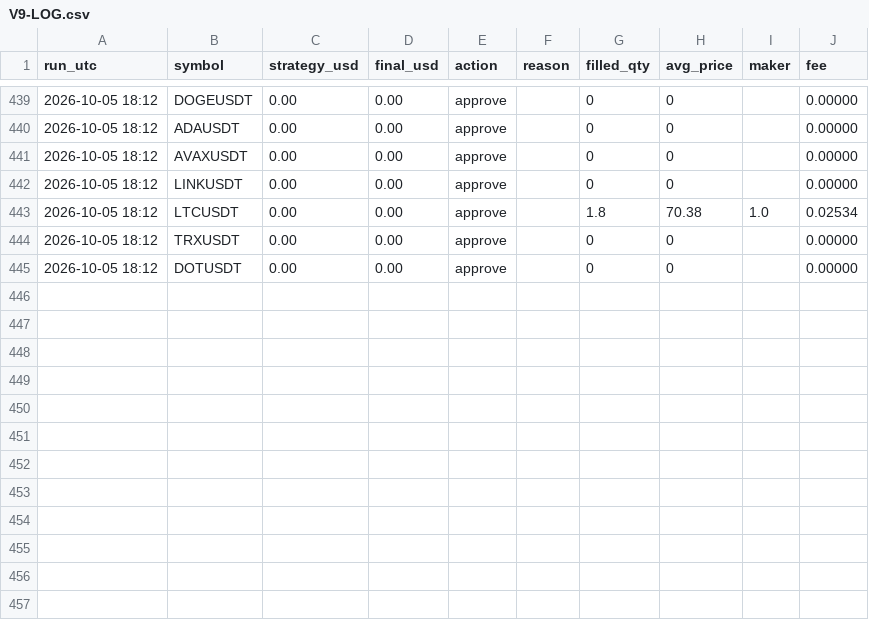
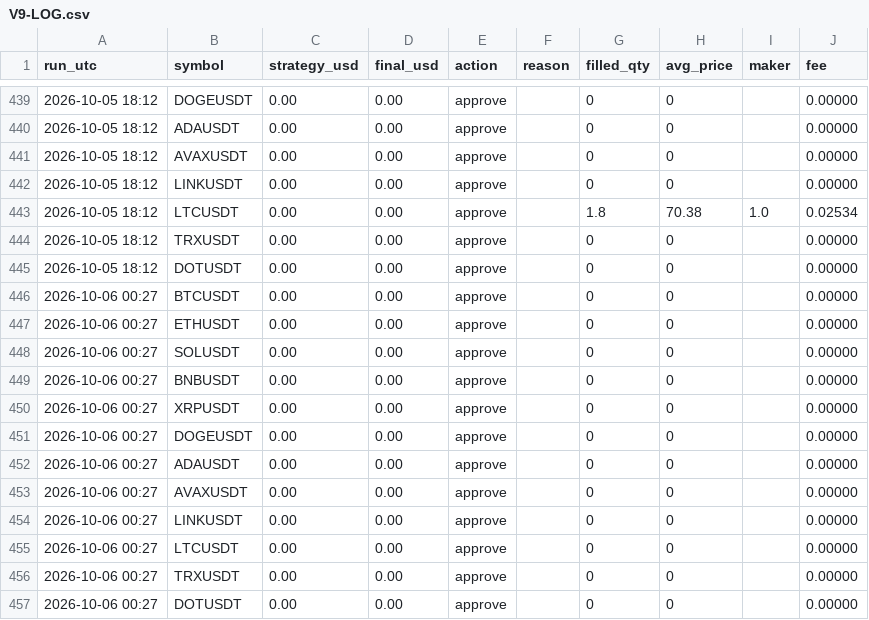
Before and after one commit to ahmedashrafk13/trading-bot, a CSV file: memory/V9-LOG.csv, drawn as a sheet; only a part is shown, gaps mark what is left out; the diff names each change by its address in the sheet, - before the commit and + after, or states it on an @@ line.

```diff
--- a/memory/V9-LOG.csv
+++ b/memory/V9-LOG.csv
+row 446: 2026-10-06 00:27 | BTCUSDT | 0.00 | 0.00 | approve |  | 0 | 0 |  | 0.00000
+row 447: 2026-10-06 00:27 | ETHUSDT | 0.00 | 0.00 | approve |  | 0 | 0 |  | 0.00000
+row 448: 2026-10-06 00:27 | SOLUSDT | 0.00 | 0.00 | approve |  | 0 | 0 |  | 0.00000
+row 449: 2026-10-06 00:27 | BNBUSDT | 0.00 | 0.00 | approve |  | 0 | 0 |  | 0.00000
+row 450: 2026-10-06 00:27 | XRPUSDT | 0.00 | 0.00 | approve |  | 0 | 0 |  | 0.00000
+row 451: 2026-10-06 00:27 | DOGEUSDT | 0.00 | 0.00 | approve |  | 0 | 0 |  | 0.00000
+row 452: 2026-10-06 00:27 | ADAUSDT | 0.00 | 0.00 | approve |  | 0 | 0 |  | 0.00000
+row 453: 2026-10-06 00:27 | AVAXUSDT | 0.00 | 0.00 | approve |  | 0 | 0 |  | 0.00000
+row 454: 2026-10-06 00:27 | LINKUSDT | 0.00 | 0.00 | approve |  | 0 | 0 |  | 0.00000
+row 455: 2026-10-06 00:27 | LTCUSDT | 0.00 | 0.00 | approve |  | 0 | 0 |  | 0.00000
+row 456: 2026-10-06 00:27 | TRXUSDT | 0.00 | 0.00 | approve |  | 0 | 0 |  | 0.00000
+row 457: 2026-10-06 00:27 | DOTUSDT | 0.00 | 0.00 | approve |  | 0 | 0 |  | 0.00000
```
Also changed, not shown: 4 other files.
